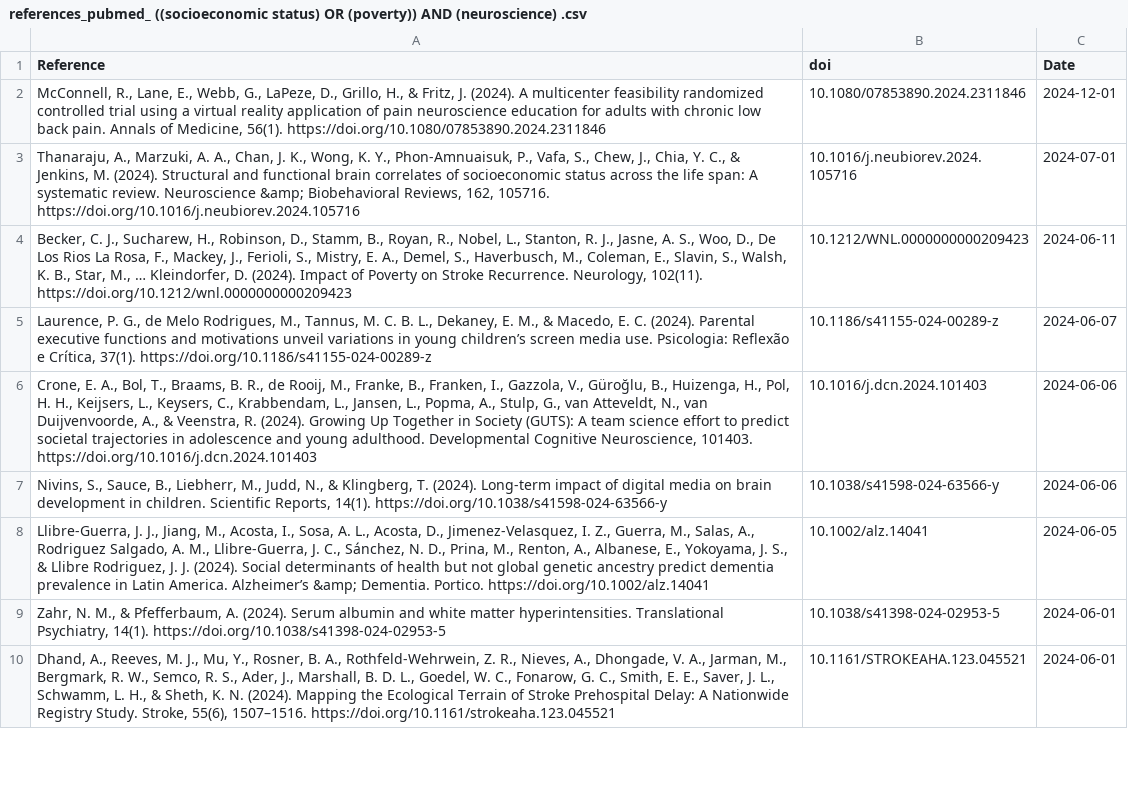
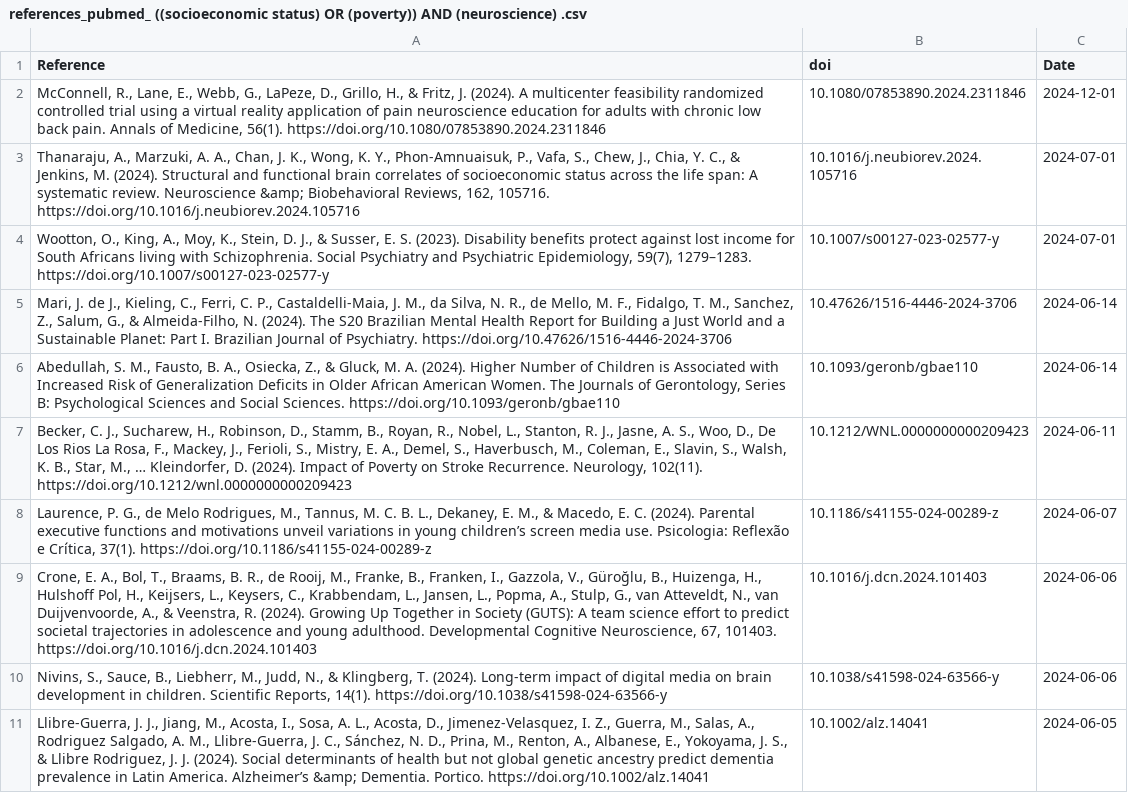
Before and after one commit to FedeGiovannetti/SESNeuroscienceRefs, a CSV file: SESneuroscienceRefs/Data/references_pubmed_ ((socioeconomic status) OR (poverty)) AND (neuroscience) .csv, drawn as a sheet; only a part is shown; the diff covers the shown part only.

```diff
--- a/SESneuroscienceRefs/Data/references_pubmed_ ((socioeconomic status) OR (poverty)) AND (neuroscience) .csv
+++ b/SESneuroscienceRefs/Data/references_pubmed_ ((socioeconomic status) OR (poverty)) AND (neuroscience) .csv
@@ -3,8 +3,9 @@
 "Thanaraju, A., Marzuki, A. A., Chan, J. K., Wong, K. Y., Phon-Amnuaisuk, P., Vafa, S., Chew, J., Chia, Y. C., & Jenkins, M. (2024). Structural and functional brain correlates of socioeconomic status across the life span: A systematic review. Neuroscience &amp; Biobehavioral Reviews, 162, 105716. https://doi.org/10.1016/j.neubiorev.2024.105716","10.1016/j.neubiorev.2024.105716",2024-07-01
+"Wootton, O., King, A., Moy, K., Stein, D. J., & Susser, E. S. (2023). Disability benefits protect against lost income for South Africans living with Schizophrenia. Social Psychiatry and Psychiatric Epidemiology, 59(7), 1279–1283. https://doi.org/10.1007/s00127-023-02577-y","10.1007/s00127-023-02577-y",2024-07-01
+"Mari, J. de J., Kieling, C., Ferri, C. P., Castaldelli-Maia, J. M., da Silva, N. R., de Mello, M. F., Fidalgo, T. M., Sanchez, Z., Salum, G., & Almeida-Filho, N. (2024). The S20 Brazilian Mental Health Report for Building a Just World and a Sustainable Planet: Part I. Brazilian Journal of Psychiatry. https://doi.org/10.47626/1516-4446-2024-3706","10.47626/1516-4446-2024-3706",2024-06-14
+"Abedullah, S. M., Fausto, B. A., Osiecka, Z., & Gluck, M. A. (2024). Higher Number of Children is Associated with Increased Risk of Generalization Deficits in Older African American Women. The Journals of Gerontology, Series B: Psychological Sciences and Social Sciences. https://doi.org/10.1093/geronb/gbae110","10.1093/geronb/gbae110",2024-06-14
 "Becker, C. J., Sucharew, H., Robinson, D., Stamm, B., Royan, R., Nobel, L., Stanton, R. J., Jasne, A. S., Woo, D., De Los Rios La Rosa, F., Mackey, J., Ferioli, S., Mistry, E. A., Demel, S., Haverbusch, M., Coleman, E., Slavin, S., Walsh, K. B., Star, M., … Kleindorfer, D. (2024). Impact of Poverty on Stroke Recurrence. Neurology, 102(11). https://doi.org/10.1212/wnl.0000000000209423","10.1212/WNL.0000000000209423",2024-06-11
 "Laurence, P. G., de Melo Rodrigues, M., Tannus, M. C. B. L., Dekaney, E. M., & Macedo, E. C. (2024). Parental executive functions and motivations unveil variations in young children’s screen media use. Psicologia: Reflexão e Crítica, 37(1). https://doi.org/10.1186/s41155-024-00289-z","10.1186/s41155-024-00289-z",2024-06-07
-"Crone, E. A., Bol, T., Braams, B. R., de Rooij, M., Franke, B., Franken, I., Gazzola, V., Güroğlu, B., Huizenga, H., Pol, H. H., Keijsers, L., Keysers, C., Krabbendam, L., Jansen, L., Popma, A., Stulp, G., van Atteveldt, N., van Duijvenvoorde, A., & Veenstra, R. (2024). Growing Up Together in Society (GUTS): A team science effort to predict societal trajectories in adolescence and young adulthood. Developmental Cognitive Neuroscience, 101403. https://doi.org/10.1016/j.dcn.2024.101403","10.1016/j.dcn.2024.101403",2024-06-06
+"Crone, E. A., Bol, T., Braams, B. R., de Rooij, M., Franke, B., Franken, I., Gazzola, V., Güroğlu, B., Huizenga, H., Hulshoff Pol, H., Keijsers, L., Keysers, C., Krabbendam, L., Jansen, L., Popma, A., Stulp, G., van Atteveldt, N., van Duijvenvoorde, A., & Veenstra, R. (2024). Growing Up Together in Society (GUTS): A team science effort to predict societal trajectories in adolescence and young adulthood. Developmental Cognitive Neuroscience, 67, 101403. https://doi.org/10.1016/j.dcn.2024.101403","10.1016/j.dcn.2024.101403",2024-06-06
 "Nivins, S., Sauce, B., Liebherr, M., Judd, N., & Klingberg, T. (2024). Long-term impact of digital media on brain development in children. Scientific Reports, 14(1). https://doi.org/10.1038/s41598-024-63566-y","10.1038/s41598-024-63566-y",2024-06-06
 "Llibre‐Guerra, J. J., Jiang, M., Acosta, I., Sosa, A. L., Acosta, D., Jimenez‐Velasquez, I. Z., Guerra, M., Salas, A., Rodriguez Salgado, A. M., Llibre‐Guerra, J. C., Sánchez, N. D., Prina, M., Renton, A., Albanese, E., Yokoyama, J. S., & Llibre Rodriguez, J. J. (2024). Social determinants of health but not global genetic ancestry predict dementia prevalence in Latin America. Alzheimer’s &amp; Dementia. Portico. https://doi.org/10.1002/alz.14041","10.1002/alz.14041",2024-06-05
-"Zahr, N. M., & Pfefferbaum, A. (2024). Serum albumin and white matter hyperintensities. Translational Psychiatry, 14(1). https://doi.org/10.1038/s41398-024-02953-5","10.1038/s41398-024-02953-5",2024-06-01
-"Dhand, A., Reeves, M. J., Mu, Y., Rosner, B. A., Rothfeld-Wehrwein, Z. R., Nieves, A., Dhongade, V. A., Jarman, M., Bergmark, R. W., Semco, R. S., Ader, J., Marshall, B. D. L., Goedel, W. C., Fonarow, G. C., Smith, E. E., Saver, J. L., Schwamm, L. H., & Sheth, K. N. (2024). Mapping the Ecological Terrain of Stroke Prehospital Delay: A Nationwide Registry Study. Stroke, 55(6), 1507–1516. https://doi.org/10.1161/strokeaha.123.045521","10.1161/STROKEAHA.123.045521",2024-06-01
```
Also changed, not shown: 9 removed rows elsewhere in this file, SESneuroscienceRefs/Data/references_pubmed_ ((socioeconomic status) OR (poverty)) AND (brain) .csv.
